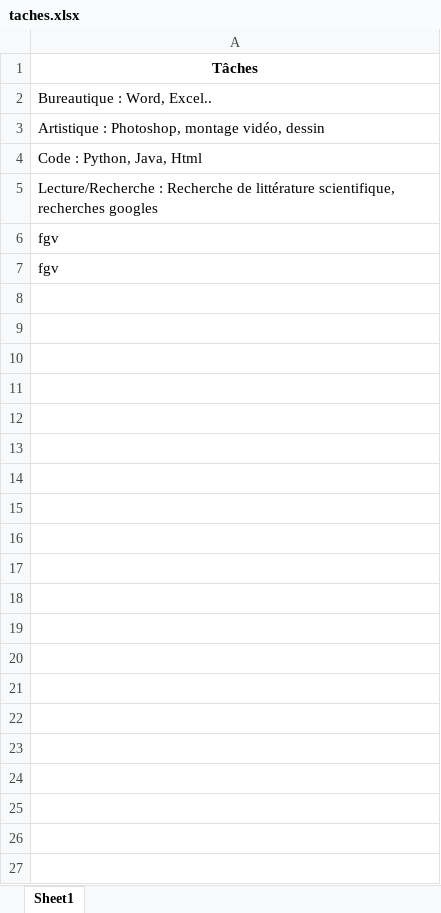
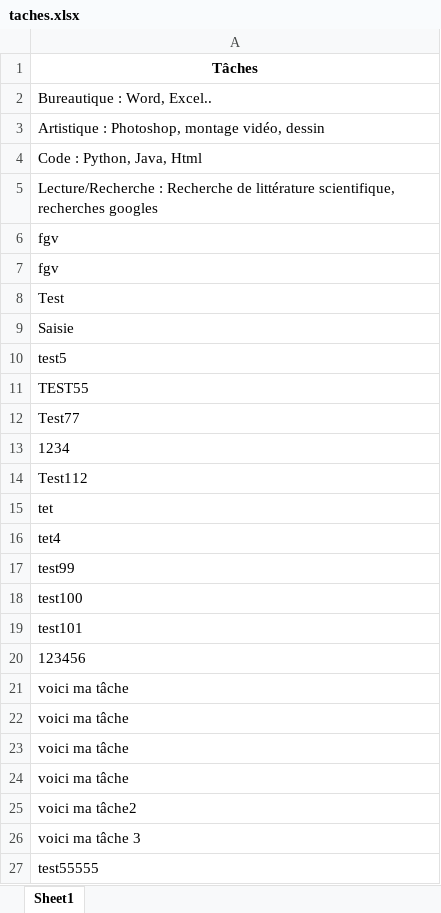
Before and after one commit to LeoGarciaCochard/Stage2024, an Excel workbook: Sources/taches.xlsx, sheet Sheet1, drawn as a sheet; values as stored, in another font and other column widths than the file's, no borders; the diff names each change by its address in the sheet, - before the commit and + after, or states it on an @@ line.

Commit message:
Ajout de tache fonctionnel + Fonctionnement Théorique sous linux

```diff
--- a/Sources/taches.xlsx (sheet Sheet1)
+++ b/Sources/taches.xlsx (sheet Sheet1)
+row 8: Test
+row 9: Saisie
+row 10: test5
+row 11: TEST55
+row 12: Test77
+row 13: 1234
+row 14: Test112
+row 15: tet
+row 16: tet4
+row 17: test99
+row 18: test100
+row 19: test101
+row 20: 123456
+row 21: voici ma tâche
+row 22: voici ma tâche
+row 23: voici ma tâche
+row 24: voici ma tâche
+row 25: voici ma tâche2
+row 26: voici ma tâche 3
+row 27: test55555
```
Also changed, not shown: Sources/info_participants.xlsx, 2 other files.
